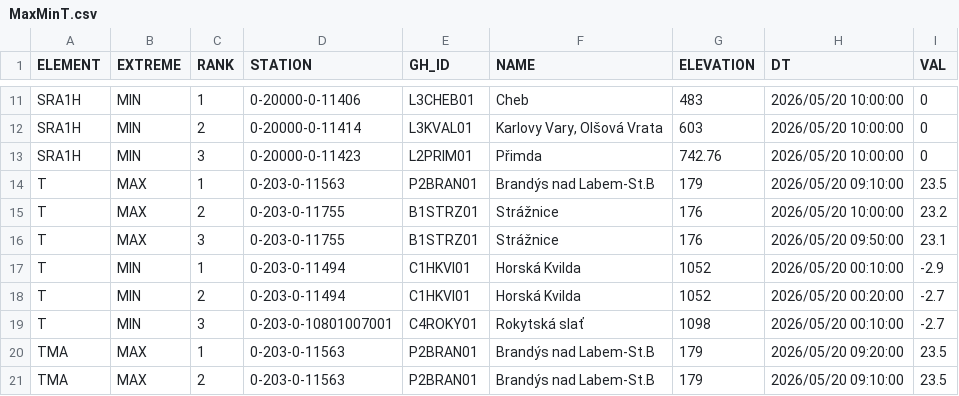
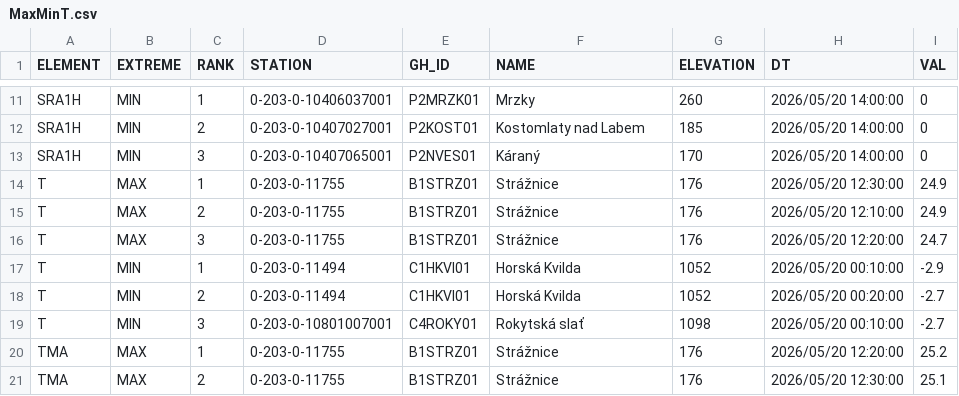
Before and after one commit to RadimTol/OpenData, a CSV file: MaxMinT.csv, drawn as a sheet; only a part is shown, gaps mark what is left out; the diff covers the shown part only.

```diff
--- a/MaxMinT.csv
+++ b/MaxMinT.csv
@@ -11,7 +11,7 @@
-"SRA1H","MIN",1,"0-20000-0-11406","L3CHEB01","Cheb",483,"2026/05/20 10:00:00",0
-"SRA1H","MIN",2,"0-20000-0-11414","L3KVAL01","Karlovy Vary, Olšová Vrata",603,"2026/05/20 10:00:00",0
-"SRA1H","MIN",3,"0-20000-0-11423","L2PRIM01","Přimda",742.76,"2026/05/20 10:00:00",0
-"T","MAX",1,"0-203-0-11563","P2BRAN01","Brandýs nad Labem-St.B",179,"2026/05/20 09:10:00",23.5
-"T","MAX",2,"0-203-0-11755","B1STRZ01","Strážnice",176,"2026/05/20 10:00:00",23.2
-"T","MAX",3,"0-203-0-11755","B1STRZ01","Strážnice",176,"2026/05/20 09:50:00",23.1
+"SRA1H","MIN",1,"0-203-0-10406037001","P2MRZK01","Mrzky",260,"2026/05/20 14:00:00",0
+"SRA1H","MIN",2,"0-203-0-10407027001","P2KOST01","Kostomlaty nad Labem",185,"2026/05/20 14:00:00",0
+"SRA1H","MIN",3,"0-203-0-10407065001","P2NVES01","Káraný",170,"2026/05/20 14:00:00",0
+"T","MAX",1,"0-203-0-11755","B1STRZ01","Strážnice",176,"2026/05/20 12:30:00",24.9
+"T","MAX",2,"0-203-0-11755","B1STRZ01","Strážnice",176,"2026/05/20 12:10:00",24.9
+"T","MAX",3,"0-203-0-11755","B1STRZ01","Strážnice",176,"2026/05/20 12:20:00",24.7
 "T","MIN",1,"0-203-0-11494","C1HKVI01","Horská Kvilda",1052,"2026/05/20 00:10:00",-2.9
@@ -19,3 +19,3 @@
 "T","MIN",3,"0-203-0-10801007001","C4ROKY01","Rokytská slať",1098,"2026/05/20 00:10:00",-2.7
-"TMA","MAX",1,"0-203-0-11563","P2BRAN01","Brandýs nad Labem-St.B",179,"2026/05/20 09:20:00",23.5
-"TMA","MAX",2,"0-203-0-11563","P2BRAN01","Brandýs nad Labem-St.B",179,"2026/05/20 09:10:00",23.5
+"TMA","MAX",1,"0-203-0-11755","B1STRZ01","Strážnice",176,"2026/05/20 12:20:00",25.2
+"TMA","MAX",2,"0-203-0-11755","B1STRZ01","Strážnice",176,"2026/05/20 12:30:00",25.1
```
Also changed, not shown: 40 edited cells elsewhere in this file.
